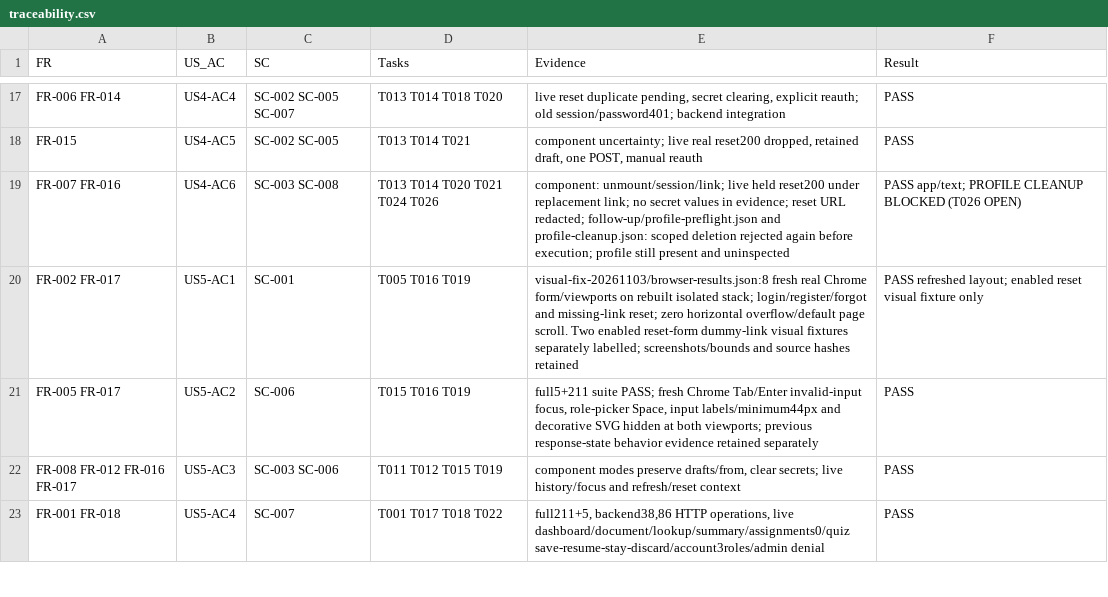
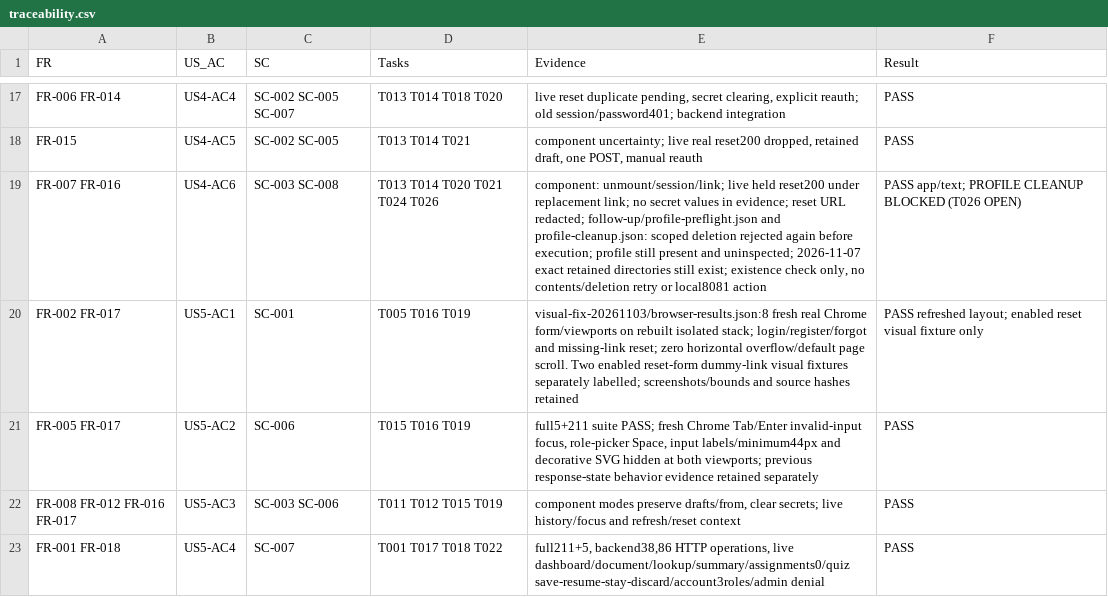
Before and after one commit to NgocTien2005/AI-Smart-Learning-Assistant, a CSV file: specs/008-improve-auth-entry/traceability.csv, drawn as a sheet; only a part is shown, gaps mark what is left out; the diff covers the shown part only.

Commit message:
docs(auth): clarify remaining email acceptance and cleanup evidence

```diff
--- a/specs/008-improve-auth-entry/traceability.csv
+++ b/specs/008-improve-auth-entry/traceability.csv
@@ -18,3 +18,3 @@ FR,US_AC,SC,Tasks,Evidence,Result
 "FR-015","US4-AC5","SC-002 SC-005","T013 T014 T021","component uncertainty; live real reset200 dropped, retained draft, one POST, manual reauth","PASS"
-"FR-007 FR-016","US4-AC6","SC-003 SC-008","T013 T014 T020 T021 T024 T026","component: unmount/session/link; live held reset200 under replacement link; no secret values in evidence; reset URL redacted; follow-up/profile-preflight.json and profile-cleanup.json: scoped deletion rejected again before execution; profile still present and uninspected","PASS app/text; PROFILE CLEANUP BLOCKED (T026 OPEN)"
+"FR-007 FR-016","US4-AC6","SC-003 SC-008","T013 T014 T020 T021 T024 T026","component: unmount/session/link; live held reset200 under replacement link; no secret values in evidence; reset URL redacted; follow-up/profile-preflight.json and profile-cleanup.json: scoped deletion rejected again before execution; profile still present and uninspected; 2026-11-07 exact retained directories still exist; existence check only, no contents/deletion retry or local8081 action","PASS app/text; PROFILE CLEANUP BLOCKED (T026 OPEN)"
 "FR-002 FR-017","US5-AC1","SC-001","T005 T016 T019","visual-fix-20261103/browser-results.json:8 fresh real Chrome form/viewports on rebuilt isolated stack; login/register/forgot and missing-link reset; zero horizontal overflow/default page scroll. Two enabled reset-form dummy-link visual fixtures separately labelled; screenshots/bounds and source hashes retained","PASS refreshed layout; enabled reset visual fixture only"
```
Also changed, not shown: 2 edited cells elsewhere in this file, 1 other file.
